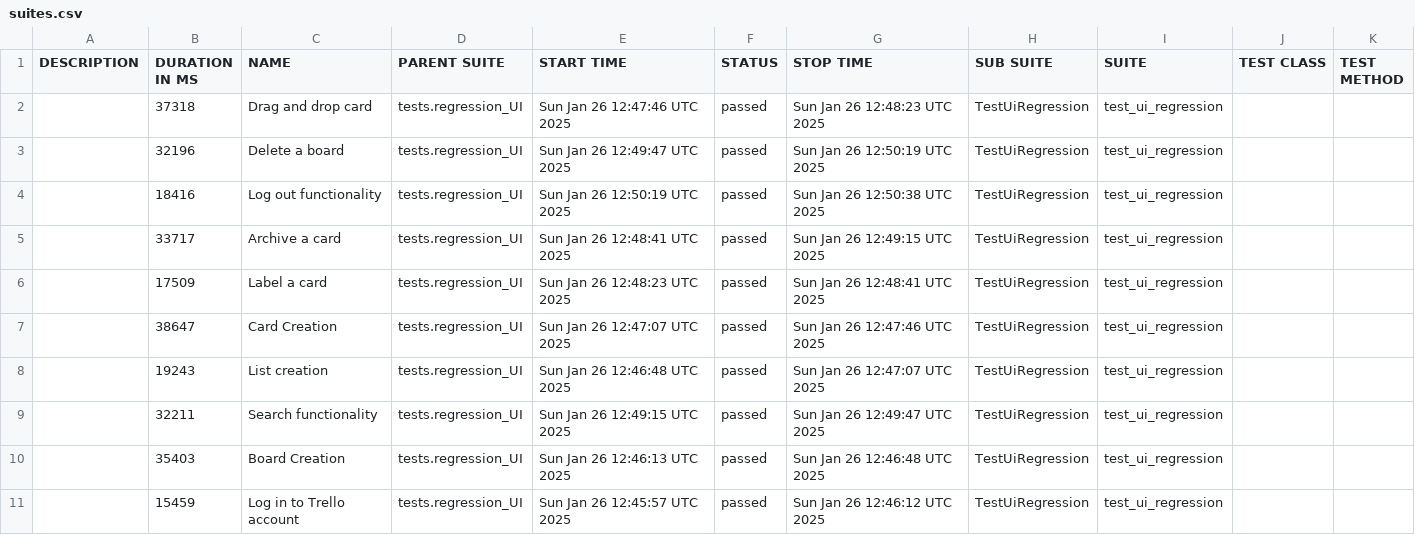
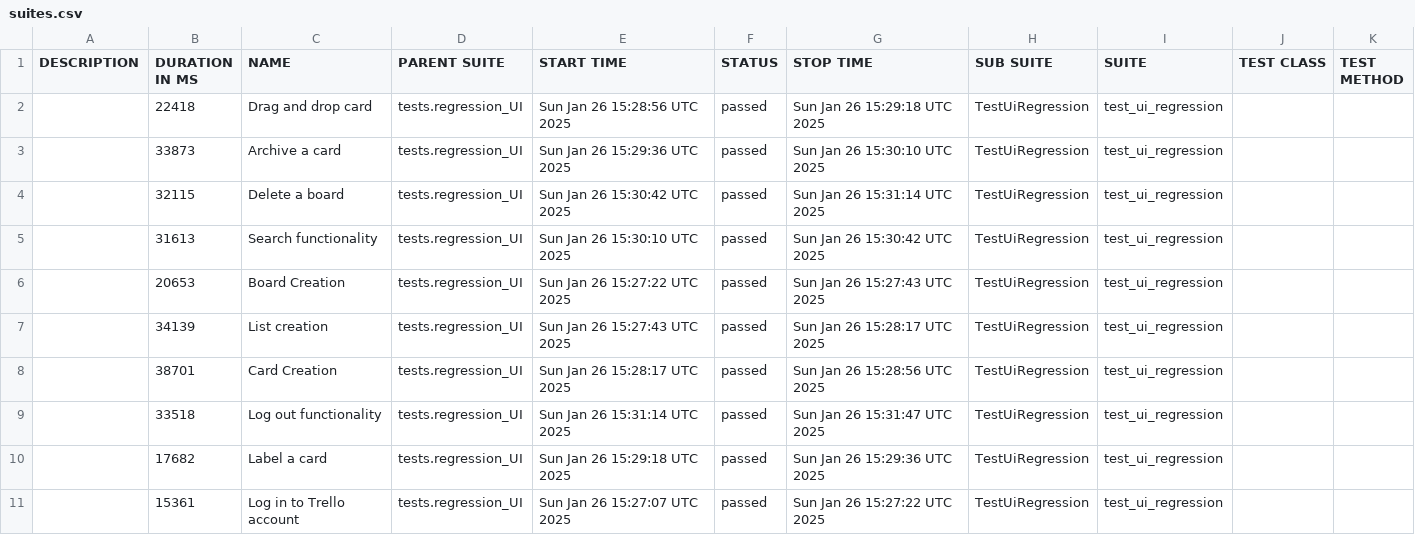
Before and after one commit to vkqapro/pythonPlaywright, a CSV file: data/suites.csv, drawn as a sheet.

```diff
--- a/data/suites.csv
+++ b/data/suites.csv
@@ -1,11 +1,11 @@
 "DESCRIPTION","DURATION IN MS","NAME","PARENT SUITE","START TIME","STATUS","STOP TIME","SUB SUITE","SUITE","TEST CLASS","TEST METHOD"
-"","37318","Drag and drop card","tests.regression_UI","Sun Jan 26 12:47:46 UTC 2025","passed","Sun Jan 26 12:48:23 UTC 2025","TestUiRegression","test_ui_regression","",""
-"","32196","Delete a board","tests.regression_UI","Sun Jan 26 12:49:47 UTC 2025","passed","Sun Jan 26 12:50:19 UTC 2025","TestUiRegression","test_ui_regression","",""
-"","18416","Log out functionality","tests.regression_UI","Sun Jan 26 12:50:19 UTC 2025","passed","Sun Jan 26 12:50:38 UTC 2025","TestUiRegression","test_ui_regression","",""
-"","33717","Archive a card","tests.regression_UI","Sun Jan 26 12:48:41 UTC 2025","passed","Sun Jan 26 12:49:15 UTC 2025","TestUiRegression","test_ui_regression","",""
-"","17509","Label a card","tests.regression_UI","Sun Jan 26 12:48:23 UTC 2025","passed","Sun Jan 26 12:48:41 UTC 2025","TestUiRegression","test_ui_regression","",""
-"","38647","Card Creation","tests.regression_UI","Sun Jan 26 12:47:07 UTC 2025","passed","Sun Jan 26 12:47:46 UTC 2025","TestUiRegression","test_ui_regression","",""
-"","19243","List creation","tests.regression_UI","Sun Jan 26 12:46:48 UTC 2025","passed","Sun Jan 26 12:47:07 UTC 2025","TestUiRegression","test_ui_regression","",""
-"","32211","Search functionality","tests.regression_UI","Sun Jan 26 12:49:15 UTC 2025","passed","Sun Jan 26 12:49:47 UTC 2025","TestUiRegression","test_ui_regression","",""
-"","35403","Board Creation","tests.regression_UI","Sun Jan 26 12:46:13 UTC 2025","passed","Sun Jan 26 12:46:48 UTC 2025","TestUiRegression","test_ui_regression","",""
-"","15459","Log in to Trello account","tests.regression_UI","Sun Jan 26 12:45:57 UTC 2025","passed","Sun Jan 26 12:46:12 UTC 2025","TestUiRegression","test_ui_regression","",""
+"","22418","Drag and drop card","tests.regression_UI","Sun Jan 26 15:28:56 UTC 2025","passed","Sun Jan 26 15:29:18 UTC 2025","TestUiRegression","test_ui_regression","",""
+"","33873","Archive a card","tests.regression_UI","Sun Jan 26 15:29:36 UTC 2025","passed","Sun Jan 26 15:30:10 UTC 2025","TestUiRegression","test_ui_regression","",""
+"","32115","Delete a board","tests.regression_UI","Sun Jan 26 15:30:42 UTC 2025","passed","Sun Jan 26 15:31:14 UTC 2025","TestUiRegression","test_ui_regression","",""
+"","31613","Search functionality","tests.regression_UI","Sun Jan 26 15:30:10 UTC 2025","passed","Sun Jan 26 15:30:42 UTC 2025","TestUiRegression","test_ui_regression","",""
+"","20653","Board Creation","tests.regression_UI","Sun Jan 26 15:27:22 UTC 2025","passed","Sun Jan 26 15:27:43 UTC 2025","TestUiRegression","test_ui_regression","",""
+"","34139","List creation","tests.regression_UI","Sun Jan 26 15:27:43 UTC 2025","passed","Sun Jan 26 15:28:17 UTC 2025","TestUiRegression","test_ui_regression","",""
+"","38701","Card Creation","tests.regression_UI","Sun Jan 26 15:28:17 UTC 2025","passed","Sun Jan 26 15:28:56 UTC 2025","TestUiRegression","test_ui_regression","",""
+"","33518","Log out functionality","tests.regression_UI","Sun Jan 26 15:31:14 UTC 2025","passed","Sun Jan 26 15:31:47 UTC 2025","TestUiRegression","test_ui_regression","",""
+"","17682","Label a card","tests.regression_UI","Sun Jan 26 15:29:18 UTC 2025","passed","Sun Jan 26 15:29:36 UTC 2025","TestUiRegression","test_ui_regression","",""
+"","15361","Log in to Trello account","tests.regression_UI","Sun Jan 26 15:27:07 UTC 2025","passed","Sun Jan 26 15:27:22 UTC 2025","TestUiRegression","test_ui_regression","",""
```
Also changed, not shown: 52 other files.
